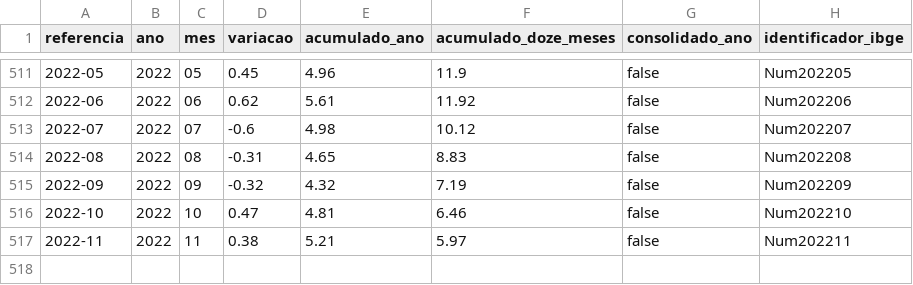
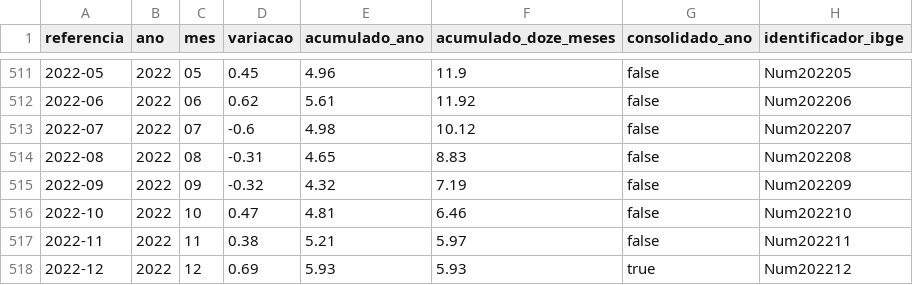
Before and after one commit to msfidelis/indices-economicos, a CSV file: data/inflacao/inpc.csv, drawn as a sheet; only a part is shown, gaps mark what is left out; the diff names each change by its address in the sheet, - before the commit and + after, or states it on an @@ line.

```diff
--- a/data/inflacao/inpc.csv
+++ b/data/inflacao/inpc.csv
+row 518: 2022-12 | 2022 | 12 | 0.69 | 5.93 | 5.93 | true | Num202212
```
Also changed, not shown: data/inflacao/inflacao.csv, data/inflacao/ipc-fipe.csv, 21 other files.
